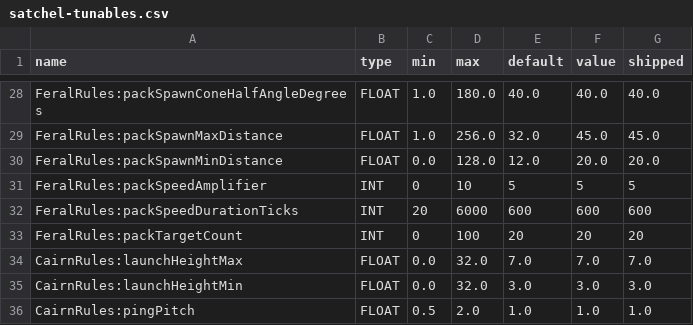
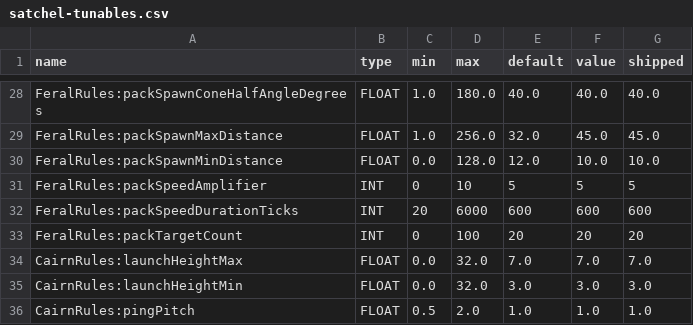
Before and after one commit to amkeyte/FrontierMode, a CSV file: Satchel/src/main/resources/satchel-tunables.csv, drawn as a sheet; only a part is shown, gaps mark what is left out.

Commit message:
0.1.5-alpha 202610282126

```diff
--- a/Satchel/src/main/resources/satchel-tunables.csv
+++ b/Satchel/src/main/resources/satchel-tunables.csv
@@ -29,3 +29,3 @@ FeralRules:packSpawnConeHalfAngleDegrees,FLOAT,1.0,180.0,40.0,40.0,40.0
 FeralRules:packSpawnMaxDistance,FLOAT,1.0,256.0,32.0,45.0,45.0
-FeralRules:packSpawnMinDistance,FLOAT,0.0,128.0,12.0,20.0,20.0
+FeralRules:packSpawnMinDistance,FLOAT,0.0,128.0,12.0,10.0,10.0
 FeralRules:packSpeedAmplifier,INT,0,10,5,5,5
```
